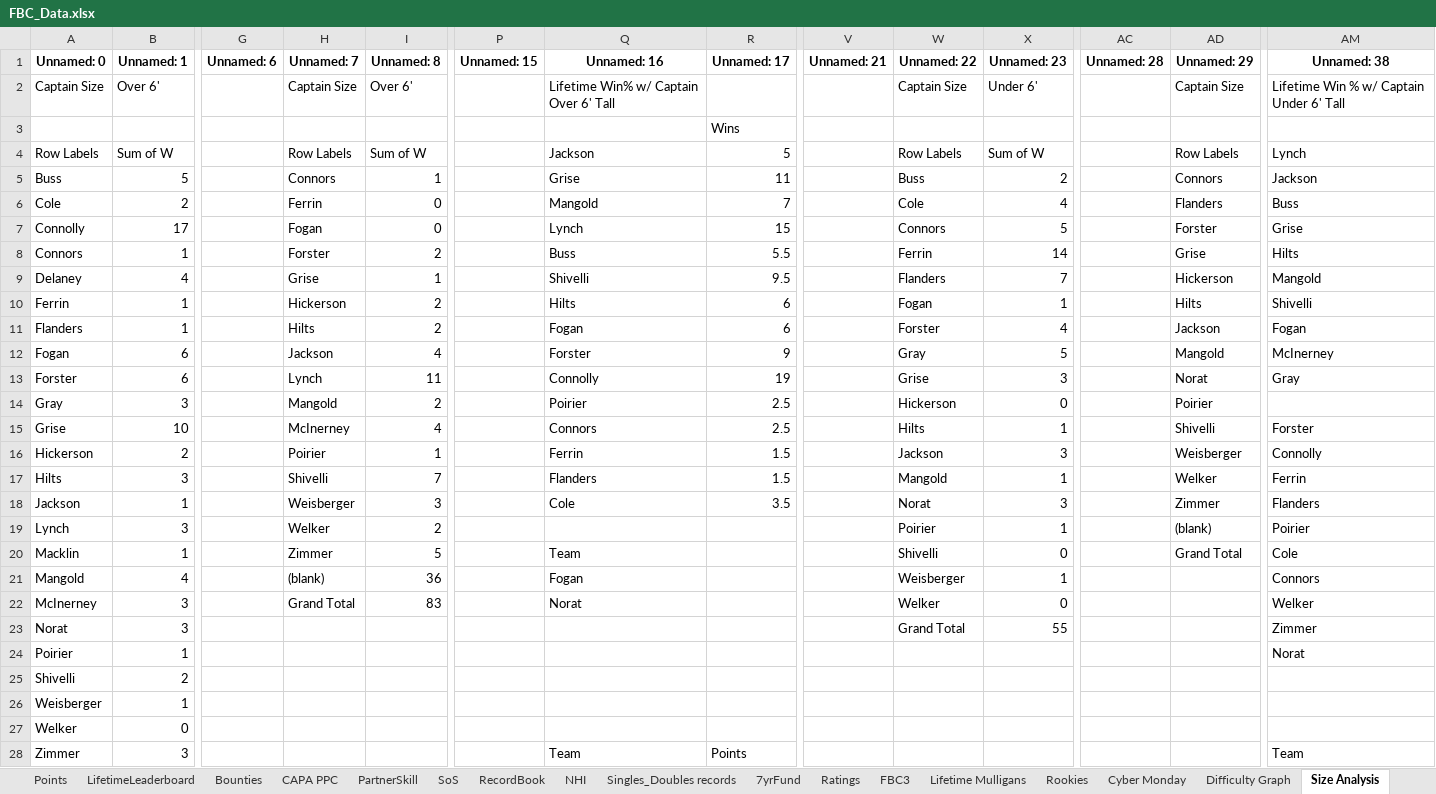
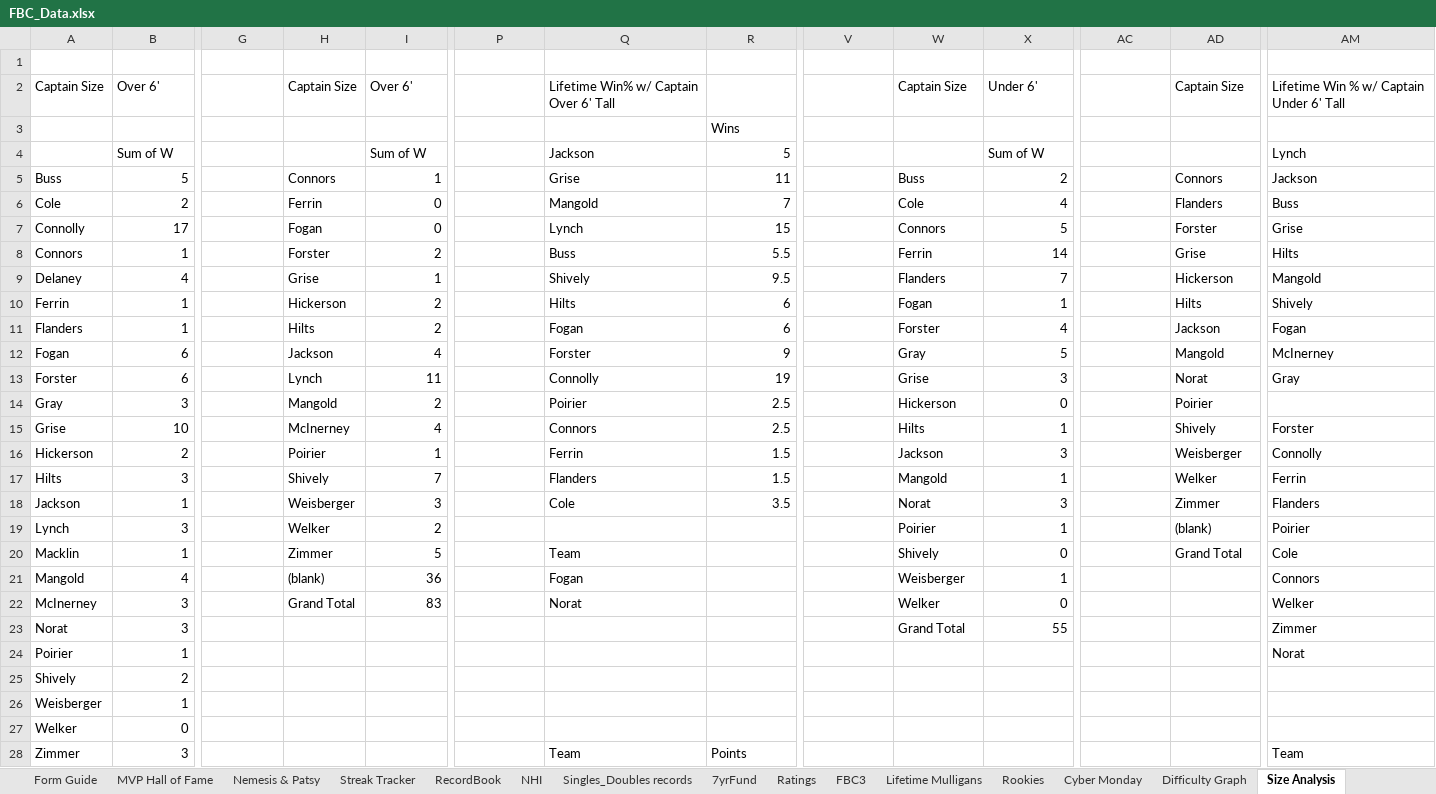
Before and after one commit to craighilts/fbc-data, an Excel workbook: FBC_Data.xlsx, sheet Size Analysis, drawn as a sheet; only a part is shown, gaps mark what is left out; values as stored, in another font and other column widths than the file's, no borders; rows hold the shown columns only; the diff names each change by its address in the sheet, - before the commit and + after, or states it on an @@ line.

```diff
--- a/FBC_Data.xlsx (sheet Size Analysis)
+++ b/FBC_Data.xlsx (sheet Size Analysis)
-sheet tab: PartnerSkill
+sheet tab: Form Guide
+sheet tab: MVP Hall of Fame
+sheet tab: Nemesis & Patsy
+sheet tab: Streak Tracker
-row 1: Unnamed: 0 | Unnamed: 1 | Unnamed: 6 | Unnamed: 7 | Unnamed: 8 | Unnamed: 15 | Unnamed: 16 | Unnamed: 17 | Unnamed: 21 | Unnamed: 22 | Unnamed: 23 | Unnamed: 28 | Unnamed: 29 | Unnamed: 38
+row 1: (empty)
-A4: Row Labels
+A4: (empty)
-H4: Row Labels
+H4: (empty)
-W4: Row Labels
+W4: (empty)
-AD4: Row Labels
+AD4: (empty)
-Q9: Shivelli
+Q9: Shively
-AM10: Shivelli
+AM10: Shively
-AD15: Shivelli
+AD15: Shively
-H17: Shivelli
+H17: Shively
-W20: Shivelli
+W20: Shively
-A25: Shivelli
+A25: Shively
```
Also changed, not shown: sheet Sandbagger Index, sheet LifetimeLeaderboard, sheet Singles_Doubles records, sheet Points, sheet Rookies, sheet Difficulty Graph, 12 more sheets, other sheet tabs, formulas that keep their value.
